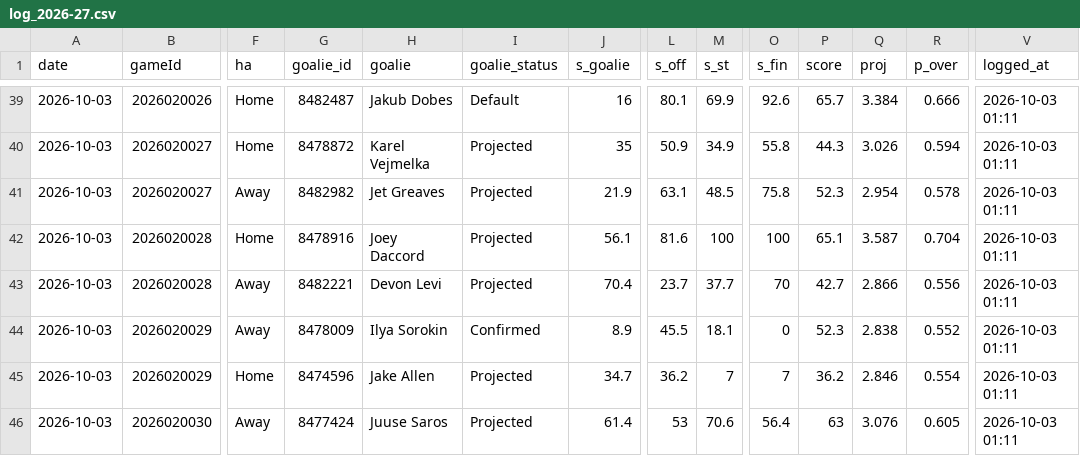
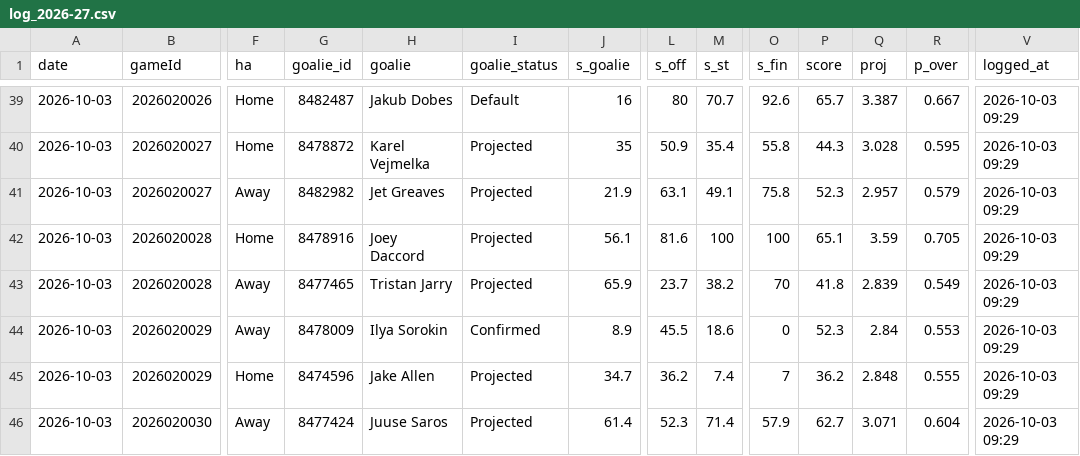
Before and after one commit to Johnbrick123/nhl-unders, a CSV file: monitor/log_2026-27.csv, drawn as a sheet; only a part is shown, gaps mark what is left out; the diff covers the shown part only; the diff names each change by its address in the sheet, - before the commit and + after, or states it on an @@ line.

```diff
--- a/monitor/log_2026-27.csv
+++ b/monitor/log_2026-27.csv
-L39 (s_off): 80.1
+L39 (s_off): 80
-M39 (s_st): 69.9
+M39 (s_st): 70.7
-Q39 (proj): 3.384
+Q39 (proj): 3.387
-R39 (p_over): 0.666
+R39 (p_over): 0.667
-V39:V46 (logged_at): 2026-10-03 01:11
+V39:V46 (logged_at): 2026-10-03 09:29
-M40 (s_st): 34.9
+M40 (s_st): 35.4
-Q40 (proj): 3.026
+Q40 (proj): 3.028
-R40 (p_over): 0.594
+R40 (p_over): 0.595
-M41 (s_st): 48.5
+M41 (s_st): 49.1
-Q41 (proj): 2.954
+Q41 (proj): 2.957
-R41 (p_over): 0.578
+R41 (p_over): 0.579
-Q42 (proj): 3.587
+Q42 (proj): 3.59
-R42 (p_over): 0.704
+R42 (p_over): 0.705
-G43 (goalie_id): 8482221
+G43 (goalie_id): 8477465
-H43 (goalie): Devon Levi
+H43 (goalie): Tristan Jarry
-J43 (s_goalie): 70.4
+J43 (s_goalie): 65.9
-M43 (s_st): 37.7
+M43 (s_st): 38.2
-P43 (score): 42.7
+P43 (score): 41.8
-Q43 (proj): 2.866
+Q43 (proj): 2.839
-R43 (p_over): 0.556
+R43 (p_over): 0.549
-M44 (s_st): 18.1
+M44 (s_st): 18.6
-Q44 (proj): 2.838
+Q44 (proj): 2.84
-R44 (p_over): 0.552
+R44 (p_over): 0.553
-M45 (s_st): 7
+M45 (s_st): 7.4
-Q45 (proj): 2.846
+Q45 (proj): 2.848
-R45 (p_over): 0.554
+R45 (p_over): 0.555
-L46 (s_off): 53
+L46 (s_off): 52.3
-M46 (s_st): 70.6
+M46 (s_st): 71.4
-O46 (s_fin): 56.4
+O46 (s_fin): 57.9
-P46 (score): 63
+P46 (score): 62.7
-Q46 (proj): 3.076
+Q46 (proj): 3.071
-R46 (p_over): 0.605
+R46 (p_over): 0.604
```
Also changed, not shown: 98 edited cells elsewhere in this file, 4 other files.
